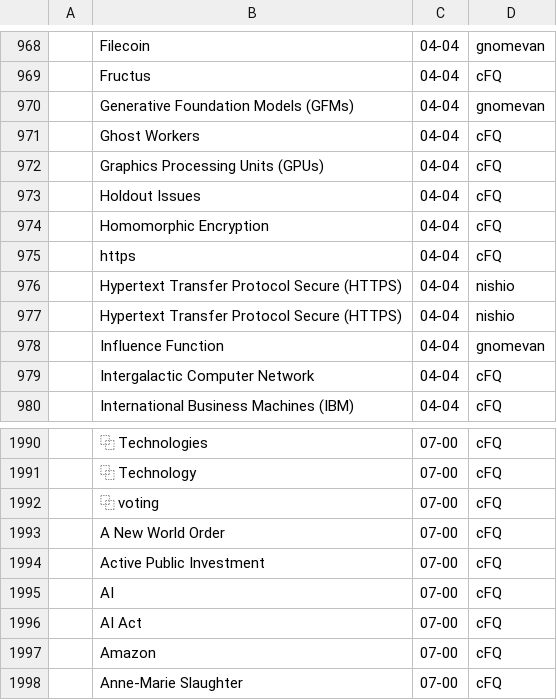
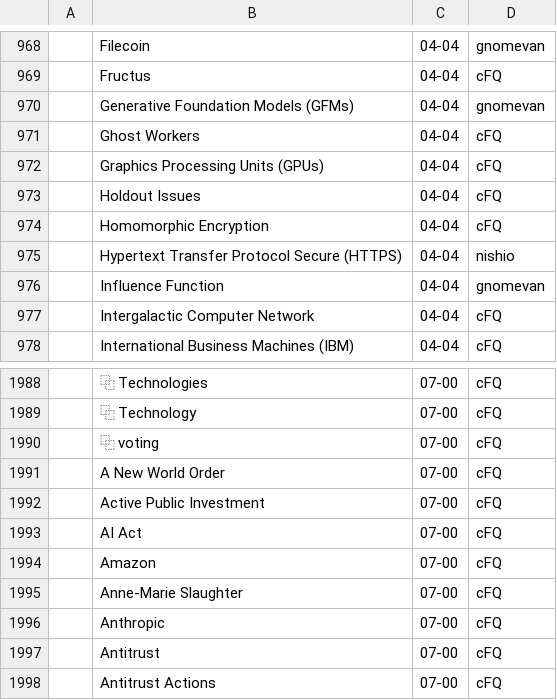
Before and after one commit to pluralitybook/plurality, a CSV file: scripts/index/Plurality Book Indexing Exercise - Candidates.csv, drawn as a sheet; only a part is shown, gaps mark what is left out; the shorter side is filled out with more unchanged rows; the diff names each change by its address in the sheet, - before the commit and + after, or states it on an @@ line.

```diff
--- a/scripts/index/Plurality Book Indexing Exercise - Candidates.csv
+++ b/scripts/index/Plurality Book Indexing Exercise - Candidates.csv
-row 975:  | https | 04-04 | cFQ
-row 976:  | Hypertext Transfer Protocol Secure (HTTPS) | 04-04 | nishio
-row 1995:  | AI | 07-00 | cFQ
```
Also changed, not shown: scripts/index/index_for_manual_edit.tsv, 1 other file.
